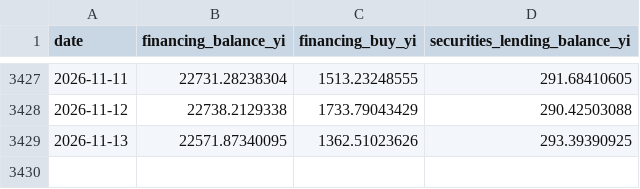
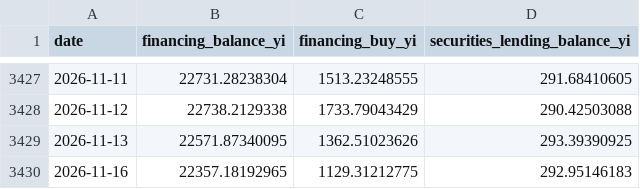
Before and after one commit to tztzpub/margin-balance-monitor, a CSV file: data/financing_accounts_daily.csv, drawn as a sheet; only a part is shown, gaps mark what is left out; the diff names each change by its address in the sheet, - before the commit and + after, or states it on an @@ line.

```diff
--- a/data/financing_accounts_daily.csv
+++ b/data/financing_accounts_daily.csv
+row 3430: 2026-11-16 | 22357.18192965 | 1129.31212775 | 292.95146183
```
Also changed, not shown: 3 other files.
